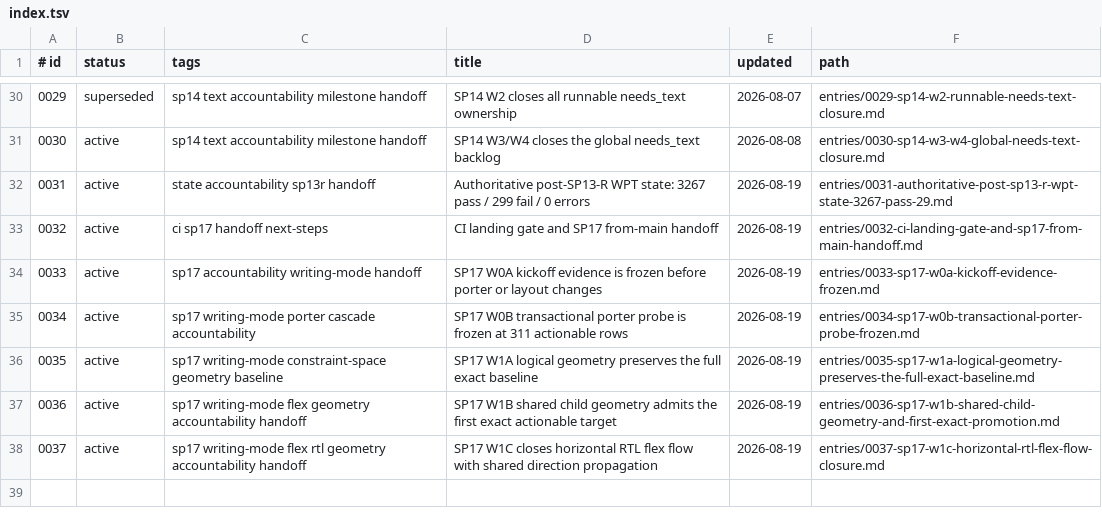
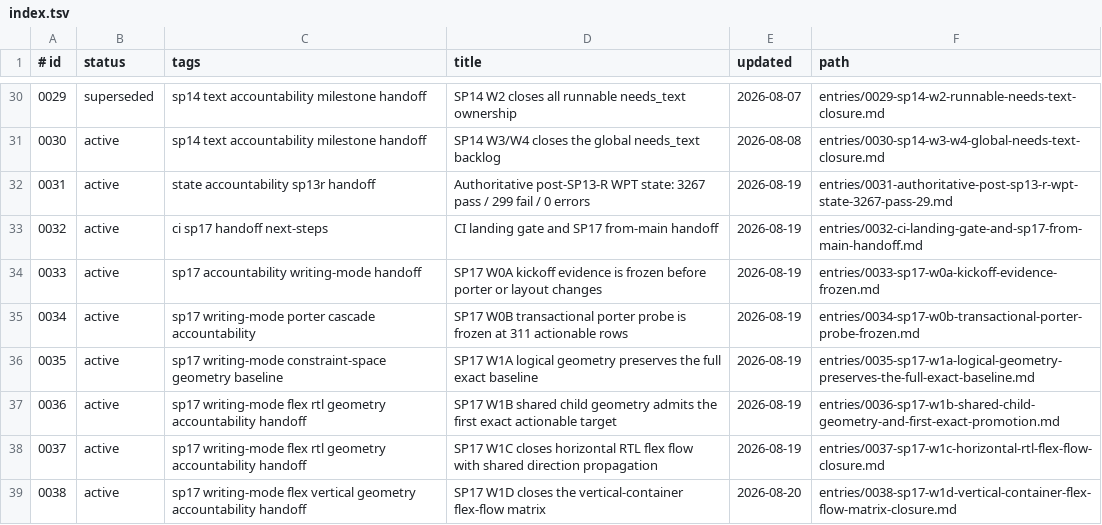
Before and after one commit to zhuowcui/open-ui, a TSV file: docs/memory/index.tsv, drawn as a sheet; only a part is shown, gaps mark what is left out.

```diff
--- a/docs/memory/index.tsv
+++ b/docs/memory/index.tsv
@@ -36,3 +36,4 @@
 0035	active	sp17 writing-mode constraint-space geometry baseline	SP17 W1A logical geometry preserves the full exact baseline	2026-08-19	entries/0035-sp17-w1a-logical-geometry-preserves-the-full-exact-baseline.md
-0036	active	sp17 writing-mode flex geometry accountability handoff	SP17 W1B shared child geometry admits the first exact actionable target	2026-08-19	entries/0036-sp17-w1b-shared-child-geometry-and-first-exact-promotion.md
+0036	active	sp17 writing-mode flex rtl geometry accountability handoff	SP17 W1B shared child geometry admits the first exact actionable target	2026-08-19	entries/0036-sp17-w1b-shared-child-geometry-and-first-exact-promotion.md
 0037	active	sp17 writing-mode flex rtl geometry accountability handoff	SP17 W1C closes horizontal RTL flex flow with shared direction propagation	2026-08-19	entries/0037-sp17-w1c-horizontal-rtl-flex-flow-closure.md
+0038	active	sp17 writing-mode flex vertical geometry accountability handoff	SP17 W1D closes the vertical-container flex-flow matrix	2026-08-20	entries/0038-sp17-w1d-vertical-container-flex-flow-matrix-closure.md
```
Also changed, not shown: tools/accountability/data/wpt_ported/wpt_css_flexbox_report.csv, 22 other files.
